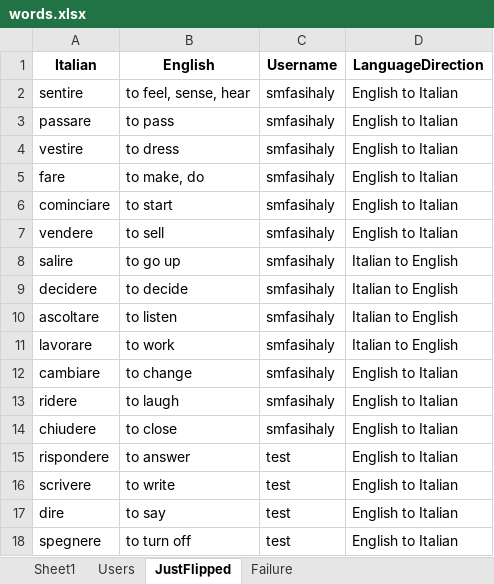
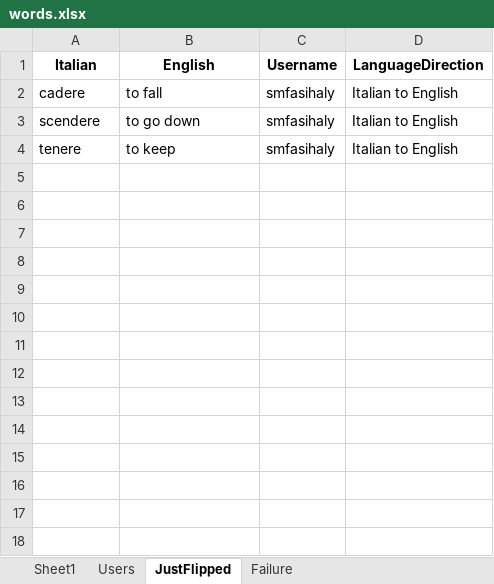
Before and after one commit to smfasihaly/FlashCards, an Excel workbook: Data/words.xlsx, sheet JustFlipped, drawn as a sheet; values as stored, in another font and other column widths than the file's, no borders; removed rows and columns are numbered as before the commit, all else as after; the diff names each change by its address in the sheet, - before the commit and + after, or states it on an @@ line.

```diff
--- a/Data/words.xlsx (sheet JustFlipped)
+++ b/Data/words.xlsx (sheet JustFlipped)
-row 2: sentire | to feel, sense, hear | smfasihaly | English to Italian
-row 3: passare | to pass | smfasihaly | English to Italian
-row 4: vestire | to dress | smfasihaly | English to Italian
-row 5: fare | to make, do | smfasihaly | English to Italian
-row 6: cominciare | to start | smfasihaly | English to Italian
-A2 (Italian): vendere
+A2 (Italian): cadere
-B2 (English): to sell
+B2 (English): to fall
-D2 (LanguageDirection): English to Italian
+D2 (LanguageDirection): Italian to English
-A3 (Italian): salire
+A3 (Italian): scendere
-B3 (English): to go up
+B3 (English): to go down
-A4 (Italian): decidere
+A4 (Italian): tenere
-B4 (English): to decide
+B4 (English): to keep
-row 10: ascoltare | to listen | smfasihaly | Italian to English
-row 11: lavorare | to work | smfasihaly | Italian to English
-row 12: cambiare | to change | smfasihaly | English to Italian
-row 13: ridere | to laugh | smfasihaly | English to Italian
-row 14: chiudere | to close | smfasihaly | English to Italian
-row 15: rispondere | to answer | test | English to Italian
-row 16: scrivere | to write | test | English to Italian
-row 17: dire | to say | test | English to Italian
-row 18: spegnere | to turn off | test | English to Italian
```
Also changed, not shown: sheet Failure, sheet Users, 4 other files.
